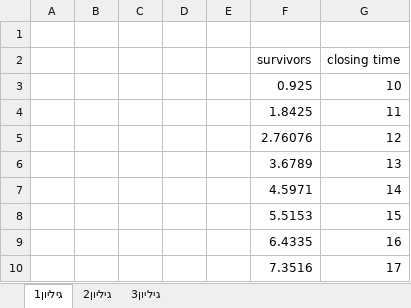
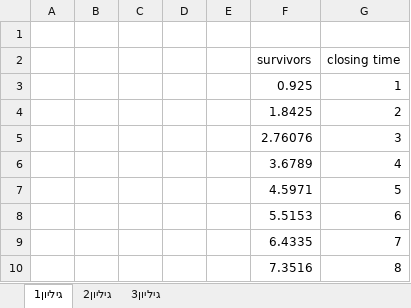
Before and after one commit to yogeveran/IM, an Excel workbook: מטלה 1/גרף פונקציה שרידות-שעות סגירה.xlsx, sheet גיליון1, drawn as a sheet; values as stored, in another font and other column widths than the file's, no borders; charts and pictures not drawn; the diff names each change by its address in the sheet, - before the commit and + after, or states it on an @@ line.

```diff
--- a/מטלה 1/גרף פונקציה שרידות-שעות סגירה.xlsx (sheet גיליון1)
+++ b/מטלה 1/גרף פונקציה שרידות-שעות סגירה.xlsx (sheet גיליון1)
-G3 (closing time): 10
+G3 (closing time): 1
-G4 (closing time): 11
+G4 (closing time): 2
-G5 (closing time): 12
+G5 (closing time): 3
-G6 (closing time): 13
+G6 (closing time): 4
-G7 (closing time): 14
+G7 (closing time): 5
-G8 (closing time): 15
+G8 (closing time): 6
-G9 (closing time): 16
+G9 (closing time): 7
-G10 (closing time): 17
+G10 (closing time): 8
```
Also changed, not shown: charts or pictures, 2 other files.
